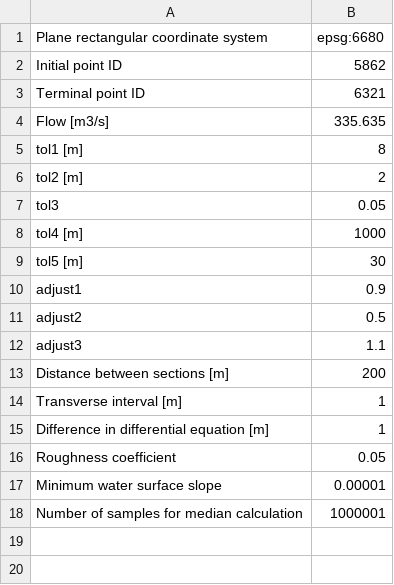
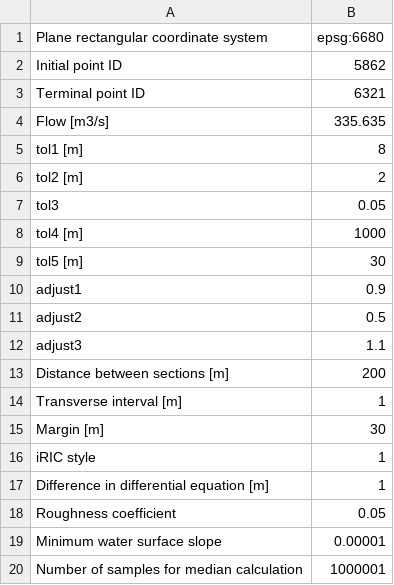
Before and after one commit to segishunsuke/extract-river-channel-shape, a CSV file: code/basic_parameters.csv, drawn as a sheet; the diff names each change by its address in the sheet, - before the commit and + after, or states it on an @@ line.

```diff
--- a/code/basic_parameters.csv
+++ b/code/basic_parameters.csv
+row 15: Margin [m] | 30
+row 16: iRIC style | 1
```
Also changed, not shown: 1 other file.
